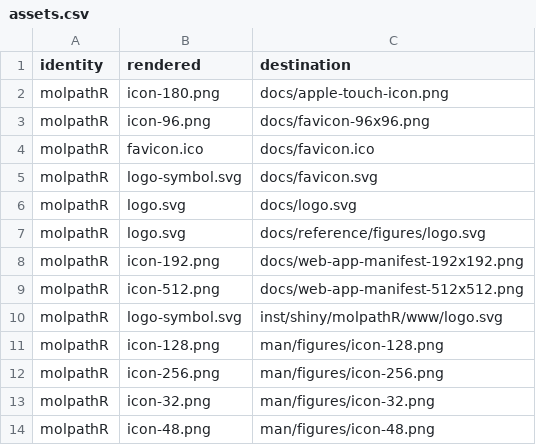
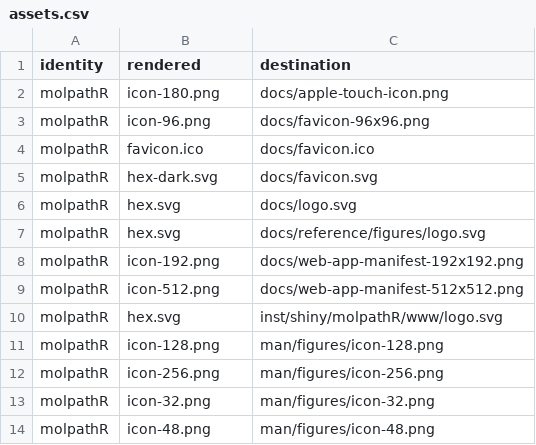
Before and after one commit to CTTIR/molpathR, a CSV file: tools/branding/assets.csv, drawn as a sheet; only a part is shown; the diff covers the shown part only.

```diff
--- a/tools/branding/assets.csv
+++ b/tools/branding/assets.csv
@@ -4,8 +4,8 @@ molpathR,icon-96.png,docs/favicon-96x96.png
 molpathR,favicon.ico,docs/favicon.ico
-molpathR,logo-symbol.svg,docs/favicon.svg
-molpathR,logo.svg,docs/logo.svg
-molpathR,logo.svg,docs/reference/figures/logo.svg
+molpathR,hex-dark.svg,docs/favicon.svg
+molpathR,hex.svg,docs/logo.svg
+molpathR,hex.svg,docs/reference/figures/logo.svg
 molpathR,icon-192.png,docs/web-app-manifest-192x192.png
 molpathR,icon-512.png,docs/web-app-manifest-512x512.png
-molpathR,logo-symbol.svg,inst/shiny/molpathR/www/logo.svg
+molpathR,hex.svg,inst/shiny/molpathR/www/logo.svg
 molpathR,icon-128.png,man/figures/icon-128.png
```
Also changed, not shown: 13 added rows and 10 edited cells elsewhere in this file, 55 other files.
